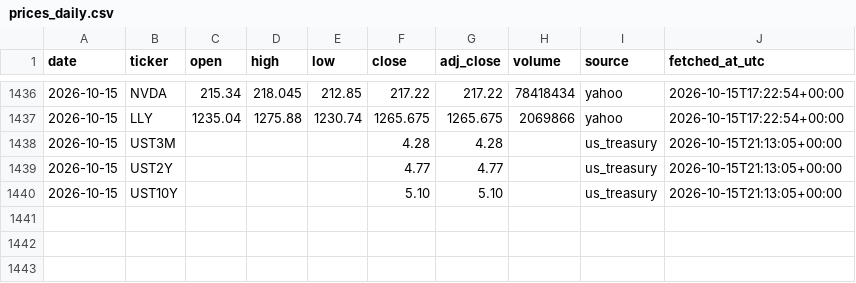
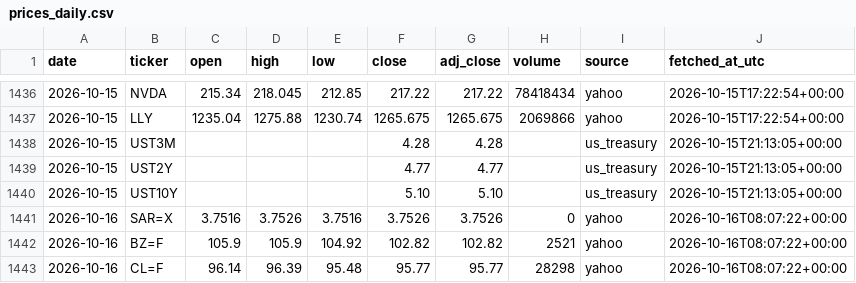
Before and after one commit to 88Fares/sentinel, a CSV file: data/prices_daily.csv, drawn as a sheet; only a part is shown, gaps mark what is left out; the diff names each change by its address in the sheet, - before the commit and + after, or states it on an @@ line.

```diff
--- a/data/prices_daily.csv
+++ b/data/prices_daily.csv
+row 1441: 2026-10-16 | SAR=X | 3.7516 | 3.7526 | 3.7516 | 3.7526 | 3.7526 | 0 | yahoo | 2026-10-16T08:07:22+00:00
+row 1442: 2026-10-16 | BZ=F | 105.9 | 105.9 | 104.92 | 102.82 | 102.82 | 2521 | yahoo | 2026-10-16T08:07:22+00:00
+row 1443: 2026-10-16 | CL=F | 96.14 | 96.39 | 95.48 | 95.77 | 95.77 | 28298 | yahoo | 2026-10-16T08:07:22+00:00
```
Also changed, not shown: data/fetch_log.csv, 3 other files.
